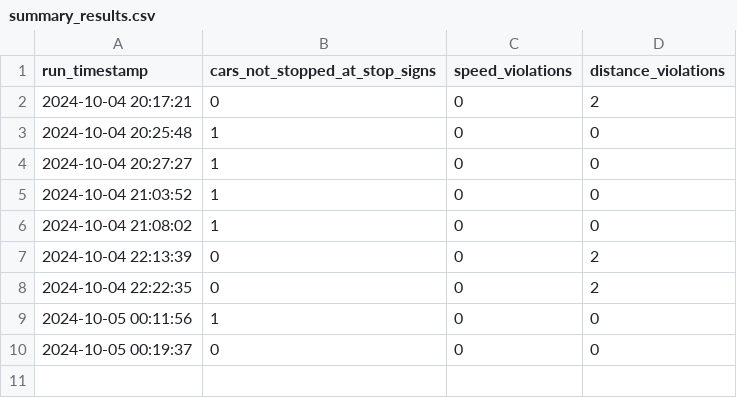
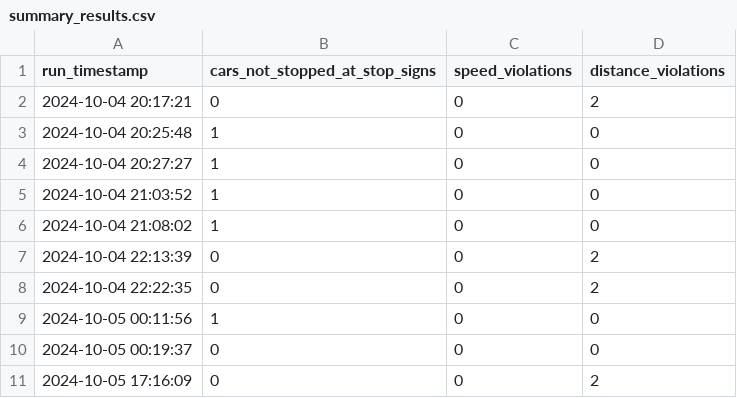
Before and after one commit to SultanAlanazie/Driver-Performance-Evaluation, a CSV file: summary_results.csv, drawn as a sheet.

```diff
--- a/summary_results.csv
+++ b/summary_results.csv
@@ -10 +10,2 @@ run_timestamp,cars_not_stopped_at_stop_signs,speed_violations,distance_violation
 2024-10-05 00:19:37,0,0,0
+2024-10-05 17:16:09,0,0,2
```
Also changed, not shown: 2 other files.
